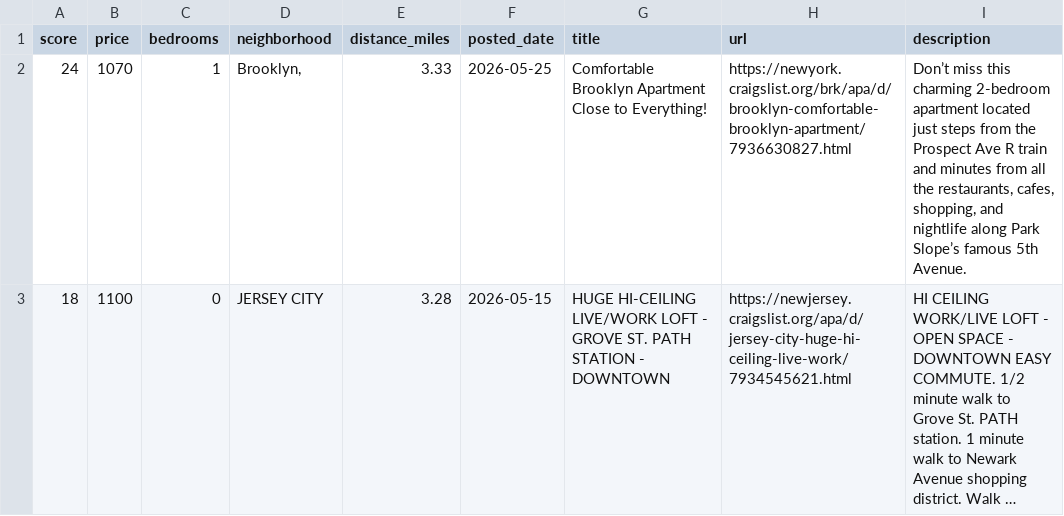
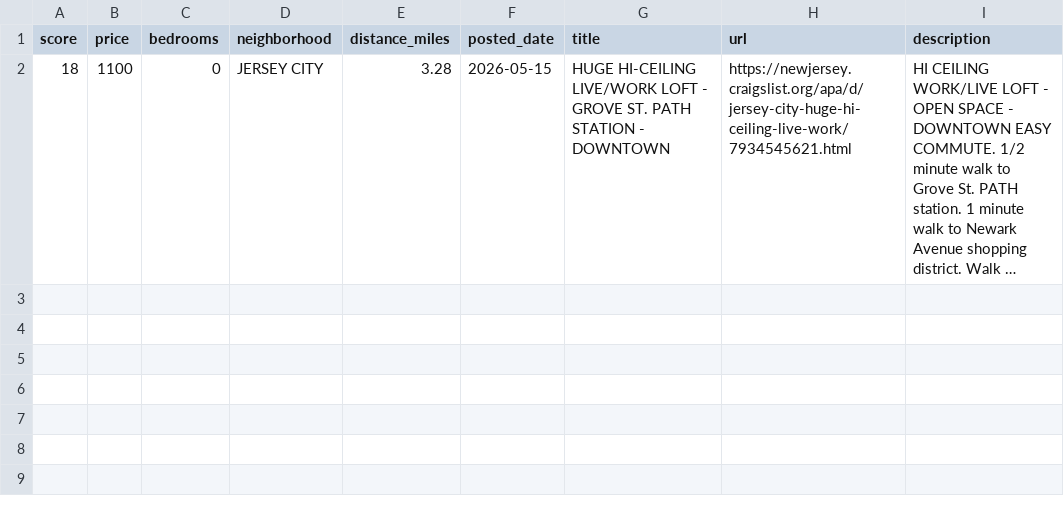
Before and after one commit to animeshUX/khoj, a CSV file: docs/apartments_2026-05-25.csv, drawn as a sheet; long unchanged cells end in …; the diff names each change by its address in the sheet, - before the commit and + after, or states it on an @@ line.

```diff
--- a/docs/apartments_2026-05-25.csv
+++ b/docs/apartments_2026-05-25.csv
-row 2: 24 | 1070 | 1 | Brooklyn, | 3.33 | 2026-05-25 | Comfortable Brooklyn Apartment Close to Everything! | https://newyork.craigslist.org/brk/apa/d/brooklyn-comfortable-brooklyn-apartment/7936630827.html | Don’t miss this charming 2-bedroom apartment located just steps from the Prospect Ave R train and minutes from all the restaurants, cafes, shopping, and nightlife along Park Slope’s famous 5th Avenue.
```
Also changed, not shown: docs/apartments_latest.csv, 3 other files.
